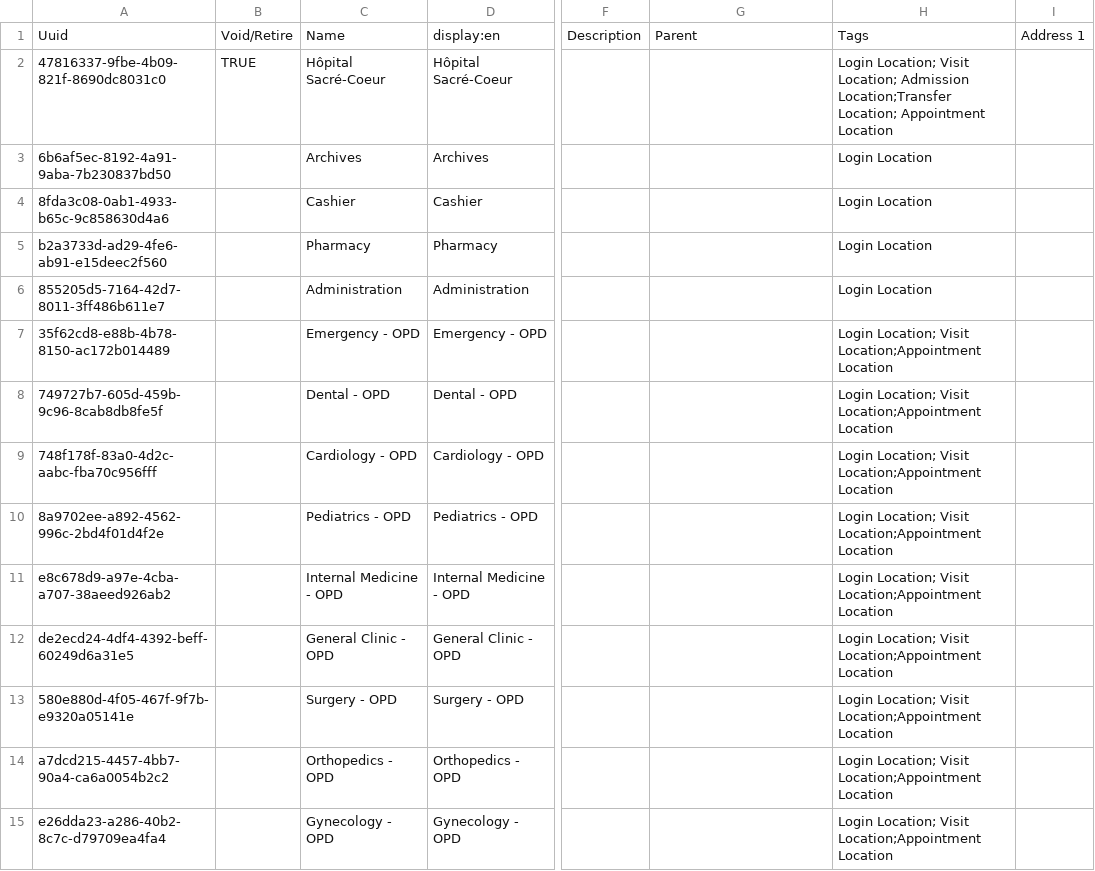
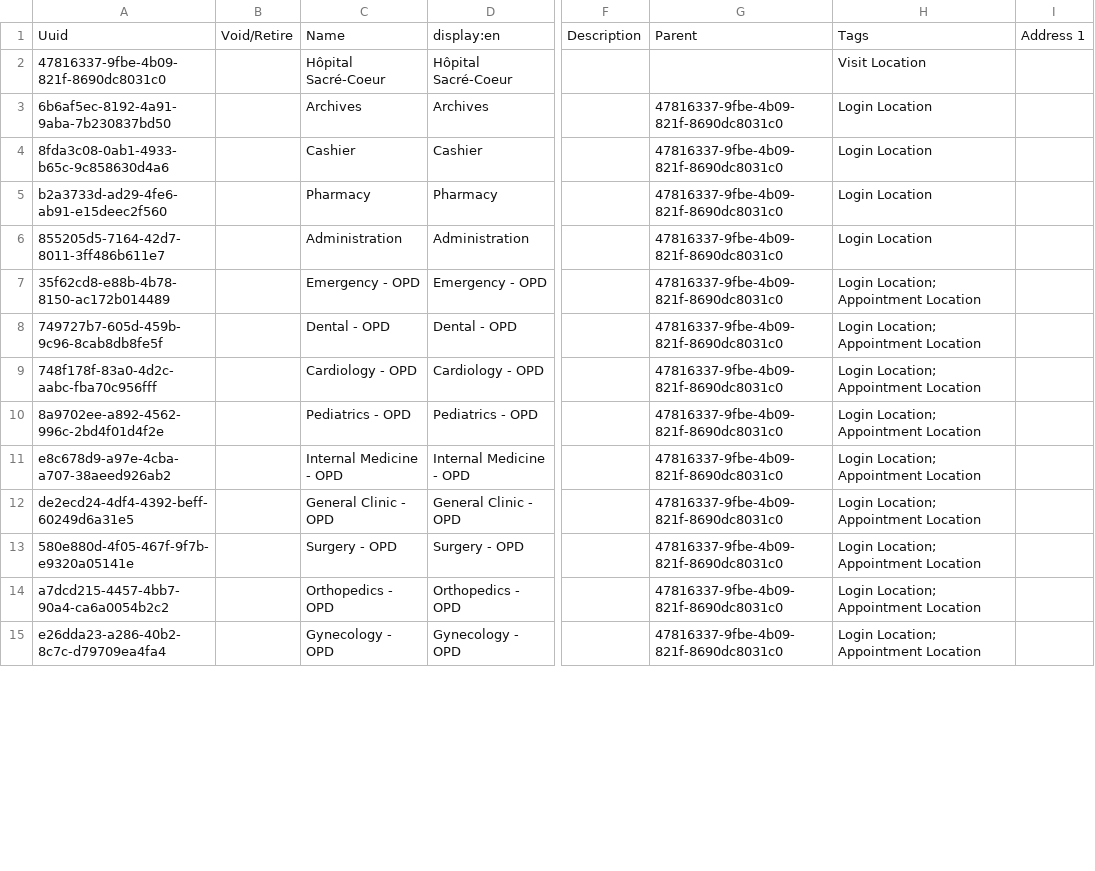
Before and after one commit to CRUDEM/ozone-hsc, a CSV file: configs/openmrs/initializer_config/locations/locations.csv, drawn as a sheet; only a part is shown, gaps mark what is left out; the diff covers the shown part only; the diff names each change by its address in the sheet, - before the commit and + after, or states it on an @@ line.

Commit message:
HSC-487: Update Location hierarchy (#147)

```diff
--- a/configs/openmrs/initializer_config/locations/locations.csv
+++ b/configs/openmrs/initializer_config/locations/locations.csv
-B2: TRUE
+B2: (empty)
-H2: Login Location; Visit Location; Admission Location;Transfer Location; Appointment Location
+H2: Visit Location
-G3:G15: (empty)
+G3:G15: 47816337-9fbe-4b09-821f-8690dc8031c0
-H7:H15: Login Location; Visit Location;Appointment Location
+H7:H15: Login Location; Appointment Location
```
Also changed, not shown: 1 removed row and 13 edited cells elsewhere in this file.
